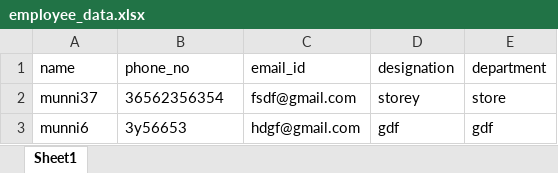
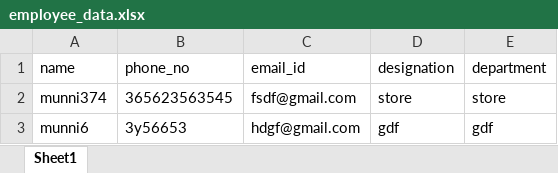
Before and after one commit to pajusri/Wapp, an Excel workbook: employee_data.xlsx, sheet Sheet1, drawn as a sheet; values as stored, in another font and other column widths than the file's, no borders; the diff names each change by its address in the sheet, - before the commit and + after, or states it on an @@ line.

```diff
--- a/employee_data.xlsx (sheet Sheet1)
+++ b/employee_data.xlsx (sheet Sheet1)
-A2 (name): munni37
+A2 (name): munni374
-B2 (phone_no): 36562356354
+B2 (phone_no): 365623563545
-D2 (designation): storey
+D2 (designation): store
```
Also changed, not shown: customer_requests.xlsx, data_new.xlsx, 46 other files.
